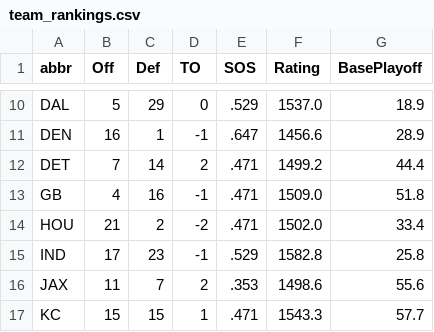
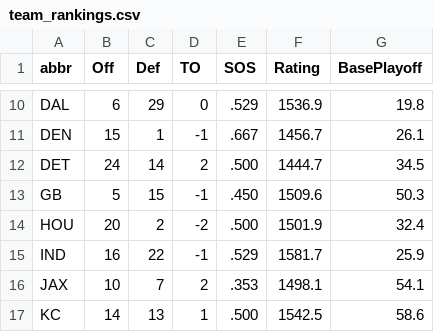
Before and after one commit to redaxelnos/nfl-success-map, a CSV file: team_rankings.csv, drawn as a sheet; only a part is shown, gaps mark what is left out; the diff covers the shown part only; the diff names each change by its address in the sheet, - before the commit and + after, or states it on an @@ line.

```diff
--- a/team_rankings.csv
+++ b/team_rankings.csv
-B10 (Off): 5
+B10 (Off): 6
-F10 (Rating): 1537.0
+F10 (Rating): 1536.9
-G10 (BasePlayoff): 18.9
+G10 (BasePlayoff): 19.8
-B11 (Off): 16
+B11 (Off): 15
-E11 (SOS): .647
+E11 (SOS): .667
-F11 (Rating): 1456.6
+F11 (Rating): 1456.7
-G11 (BasePlayoff): 28.9
+G11 (BasePlayoff): 26.1
-B12 (Off): 7
+B12 (Off): 24
-E12 (SOS): .471
+E12 (SOS): .500
-F12 (Rating): 1499.2
+F12 (Rating): 1444.7
-G12 (BasePlayoff): 44.4
+G12 (BasePlayoff): 34.5
-B13 (Off): 4
+B13 (Off): 5
-C13 (Def): 16
+C13 (Def): 15
-E13 (SOS): .471
+E13 (SOS): .450
-F13 (Rating): 1509.0
+F13 (Rating): 1509.6
-G13 (BasePlayoff): 51.8
+G13 (BasePlayoff): 50.3
-B14 (Off): 21
+B14 (Off): 20
-E14 (SOS): .471
+E14 (SOS): .500
-F14 (Rating): 1502.0
+F14 (Rating): 1501.9
-G14 (BasePlayoff): 33.4
+G14 (BasePlayoff): 32.4
-B15 (Off): 17
+B15 (Off): 16
-C15 (Def): 23
+C15 (Def): 22
-F15 (Rating): 1582.8
+F15 (Rating): 1581.7
-G15 (BasePlayoff): 25.8
+G15 (BasePlayoff): 25.9
-B16 (Off): 11
+B16 (Off): 10
-F16 (Rating): 1498.6
+F16 (Rating): 1498.1
-G16 (BasePlayoff): 55.6
+G16 (BasePlayoff): 54.1
-B17 (Off): 15
+B17 (Off): 14
-C17 (Def): 15
+C17 (Def): 13
-E17 (SOS): .471
+E17 (SOS): .500
-F17 (Rating): 1543.3
+F17 (Rating): 1542.5
-G17 (BasePlayoff): 57.7
+G17 (BasePlayoff): 58.6
```
Also changed, not shown: 94 edited cells elsewhere in this file, weekly_predictions.csv, 1 other file.
